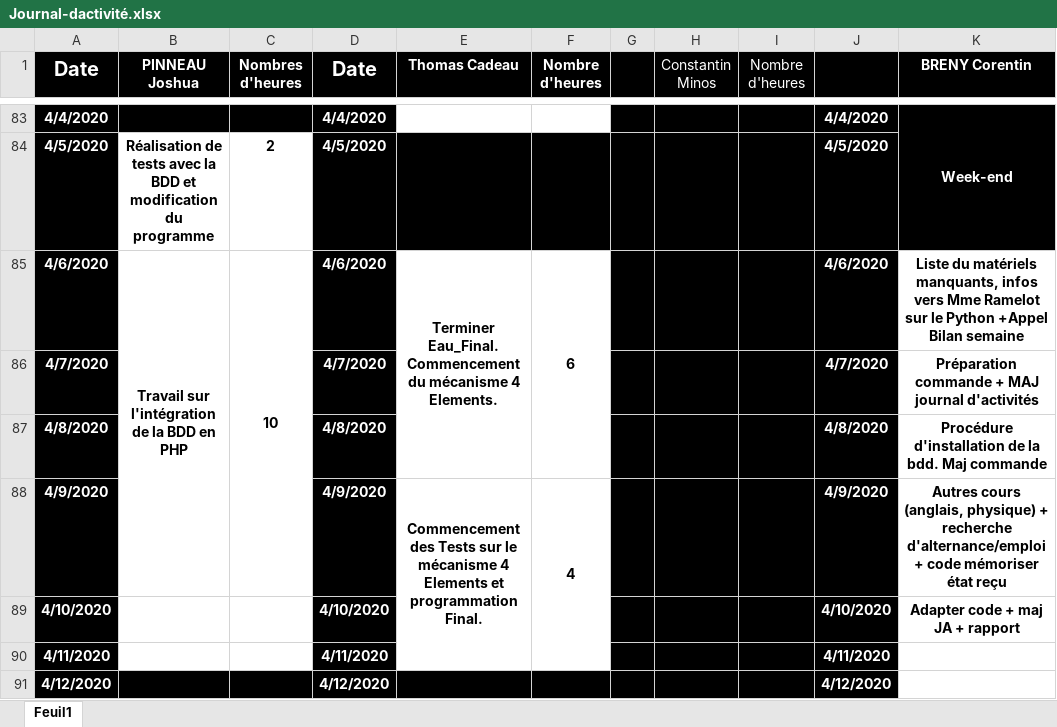
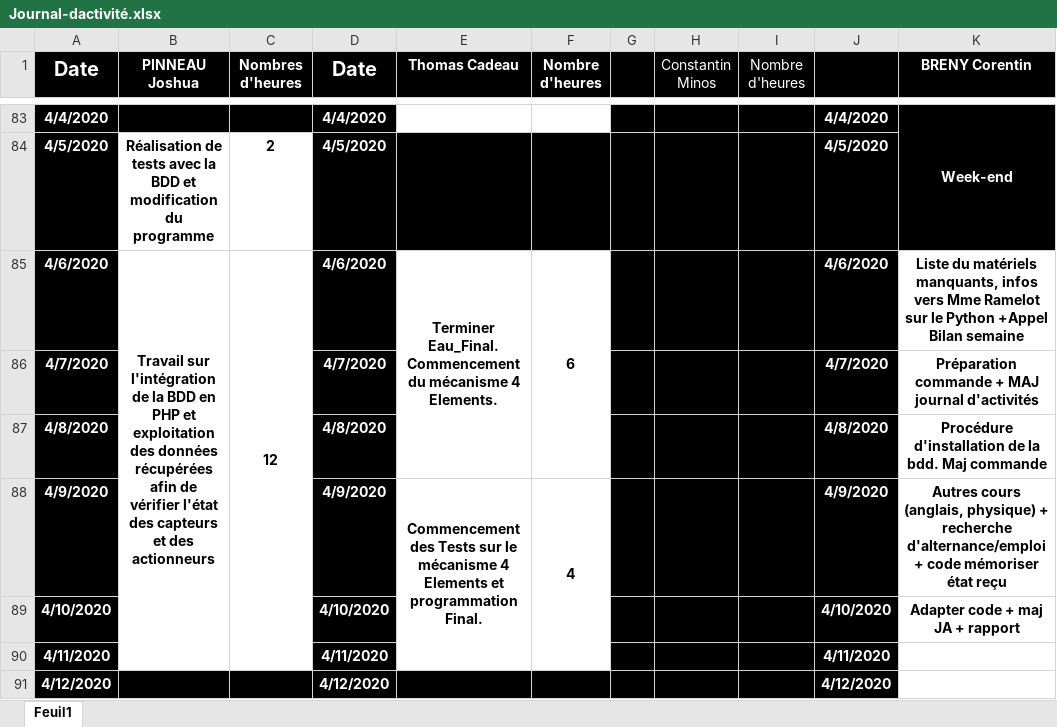
Before and after one commit to corentin-breny/Systeme_Escape_Game_13emePorte, an Excel workbook: Journal d'activité/Journal-dactivité.xlsx, sheet Feuil1, drawn as a sheet; only a part is shown, gaps mark what is left out; values as stored, in another font and other column widths than the file's, no borders; the diff covers the shown part only; the diff names each change by its address in the sheet, - before the commit and + after, or states it on an @@ line.

Commit message:
Màj journal d'activité

```diff
--- a/Journal d'activité/Journal-dactivité.xlsx (sheet Feuil1)
+++ b/Journal d'activité/Journal-dactivité.xlsx (sheet Feuil1)
-B85 (PINNEAU Joshua): …en PHP
+B85 (PINNEAU Joshua): …en PHP et exploitation des données récupérées afin de vérifier l'état des capteurs et des actionneurs
-B85:B88 merged
+B85:B90 merged
-C85 (Nombres d'heures): 10
+C85 (Nombres d'heures): 12
-C85:C88 merged
+C85:C90 merged
```
Also changed, not shown: 5 edited cells, cell formats and merged cells elsewhere in this sheet.
